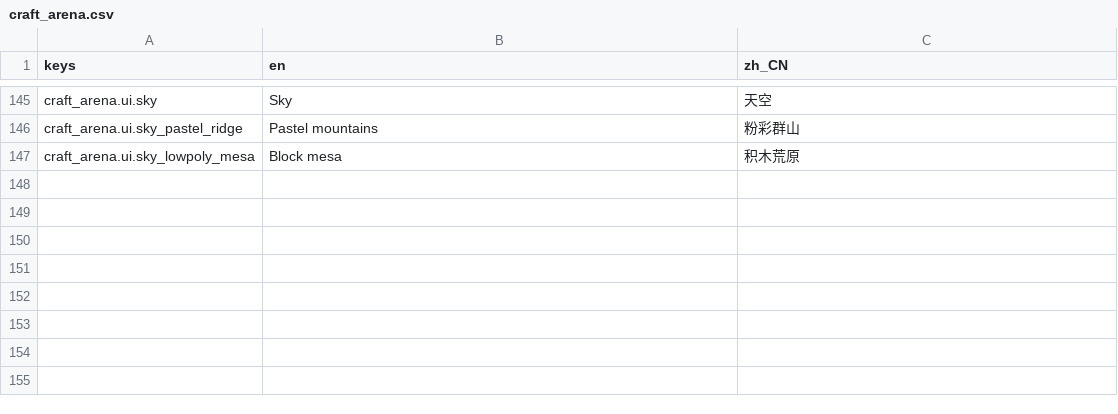
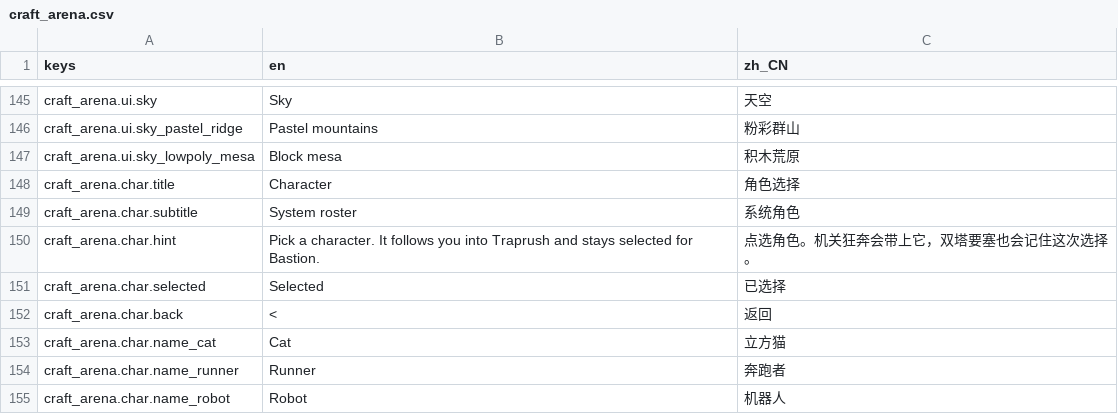
Before and after one commit to czmomocha/craftarena, a CSV file: game/content/locale/craft_arena.csv, drawn as a sheet; only a part is shown, gaps mark what is left out.

```diff
--- a/game/content/locale/craft_arena.csv
+++ b/game/content/locale/craft_arena.csv
@@ -147 +147,9 @@ craft_arena.ui.sky_pastel_ridge,Pastel mountains,粉彩群山
 craft_arena.ui.sky_lowpoly_mesa,Block mesa,积木荒原
+craft_arena.char.title,Character,角色选择
+craft_arena.char.subtitle,System roster,系统角色
+craft_arena.char.hint,"Pick a character. It follows you into Traprush and stays selected for Bastion.",点选角色。机关狂奔会带上它，双塔要塞也会记住这次选择。
+craft_arena.char.selected,Selected,已选择
+craft_arena.char.back,<,返回
+craft_arena.char.name_cat,Cat,立方猫
+craft_arena.char.name_runner,Runner,奔跑者
+craft_arena.char.name_robot,Robot,机器人
```
Also changed, not shown: 38 other files.
